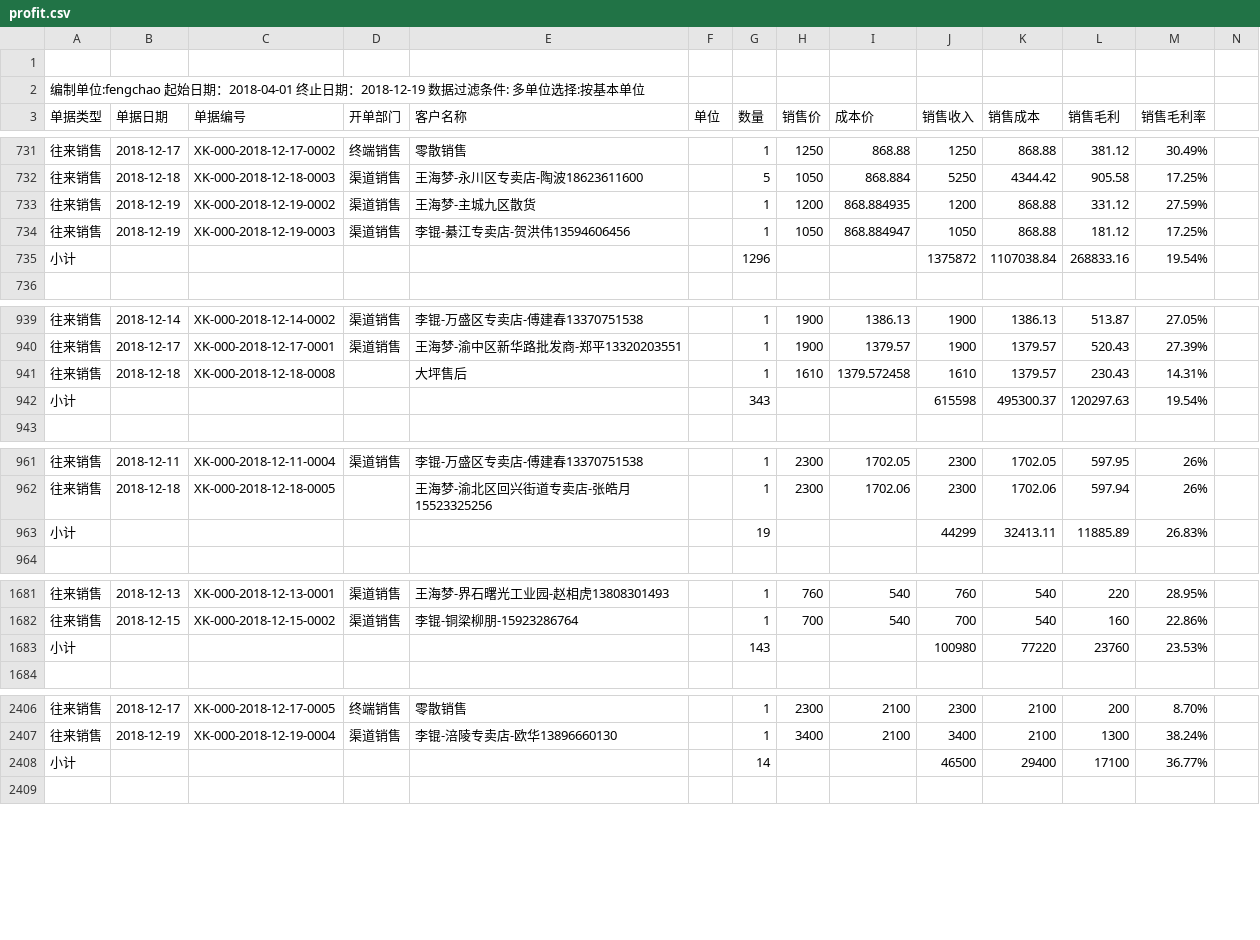
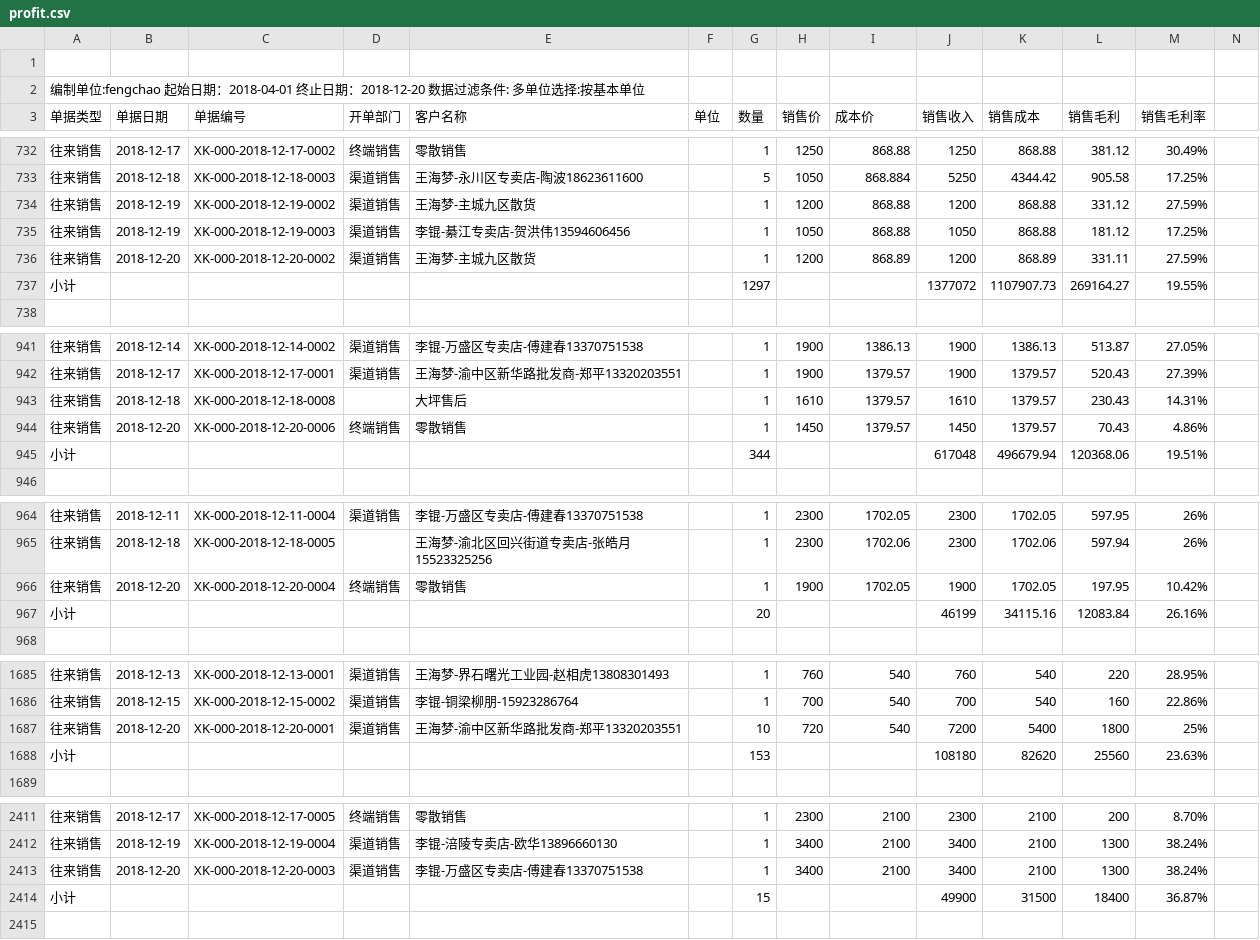
Before and after one commit to wb88517/Feng-chao, a CSV file: profit.csv, drawn as a sheet; only a part is shown, gaps mark what is left out; removed rows and columns are numbered as before the commit, all else as after; rows hold the shown columns only; the diff covers the shown part only; the diff names each change by its address in the sheet, - before the commit and + after, or states it on an @@ line.

Commit message:
Update profit.csv

```diff
--- a/profit.csv
+++ b/profit.csv
-A2 (单据类型): …止日期：2018-12-19 数据过滤…
+A2 (单据类型): …止日期：2018-12-20 数据过滤…
-I734 (成本价): 868.884935
+I734 (成本价): 868.88
-I735 (成本价): 868.884947
+I735 (成本价): 868.88
-row 735: 小计 |  |  |  |  |  | 1296 |  |  | 1375872 | 1107038.84 | 268833.16 | 19.54%
+row 736: 往来销售 | 2018-12-20 | XK-000-2018-12-20-0002 | 渠道销售 | 王海梦-主城九区散货 |  | 1 | 1200 | 868.89 | 1200 | 868.89 | 331.11 | 27.59%
+row 737: 小计 |  |  |  |  |  | 1297 |  |  | 1377072 | 1107907.73 | 269164.27 | 19.55%
-I943 (成本价): 1379.572458
+I943 (成本价): 1379.57
-row 942: 小计 |  |  |  |  |  | 343 |  |  | 615598 | 495300.37 | 120297.63 | 19.54%
+row 944: 往来销售 | 2018-12-20 | XK-000-2018-12-20-0006 | 终端销售 | 零散销售 |  | 1 | 1450 | 1379.57 | 1450 | 1379.57 | 70.43 | 4.86%
+row 945: 小计 |  |  |  |  |  | 344 |  |  | 617048 | 496679.94 | 120368.06 | 19.51%
-row 963: 小计 |  |  |  |  |  | 19 |  |  | 44299 | 32413.11 | 11885.89 | 26.83%
+row 966: 往来销售 | 2018-12-20 | XK-000-2018-12-20-0004 | 终端销售 | 零散销售 |  | 1 | 1900 | 1702.05 | 1900 | 1702.05 | 197.95 | 10.42%
+row 967: 小计 |  |  |  |  |  | 20 |  |  | 46199 | 34115.16 | 12083.84 | 26.16%
-row 1683: 小计 |  |  |  |  |  | 143 |  |  | 100980 | 77220 | 23760 | 23.53%
+row 1687: 往来销售 | 2018-12-20 | XK-000-2018-12-20-0001 | 渠道销售 | 王海梦-渝中区新华路批发商-郑平13320203551 |  | 10 | 720 | 540 | 7200 | 5400 | 1800 | 25%
+row 1688: 小计 |  |  |  |  |  | 153 |  |  | 108180 | 82620 | 25560 | 23.63%
-row 2408: 小计 |  |  |  |  |  | 14 |  |  | 46500 | 29400 | 17100 | 36.77%
+row 2413: 往来销售 | 2018-12-20 | XK-000-2018-12-20-0003 | 渠道销售 | 李锟-万盛区专卖店-傅建春13370751538 |  | 1 | 3400 | 2100 | 3400 | 2100 | 1300 | 38.24%
+row 2414: 小计 |  |  |  |  |  | 15 |  |  | 49900 | 31500 | 18400 | 36.87%
```
Also changed, not shown: 3 added rows, 1 removed row, 8 moved rows and 10 edited cells elsewhere in this file.
